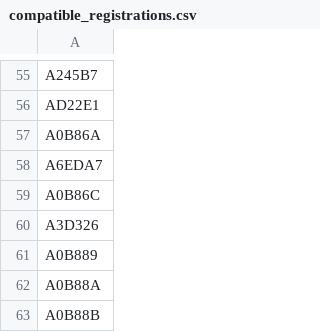
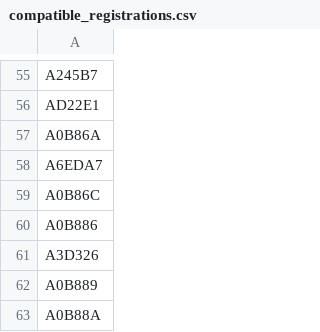
Before and after one commit to mstavro/fleetR, a CSV file: data/compatible_registrations.csv, drawn as a sheet; only a part is shown, gaps mark what is left out; the shorter side is filled out with more unchanged rows; the diff names each change by its address in the sheet, - before the commit and + after, or states it on an @@ line.

```diff
--- a/data/compatible_registrations.csv
+++ b/data/compatible_registrations.csv
+row 60: A0B886
```
Also changed, not shown: data/united_full_fleet_info.csv.
